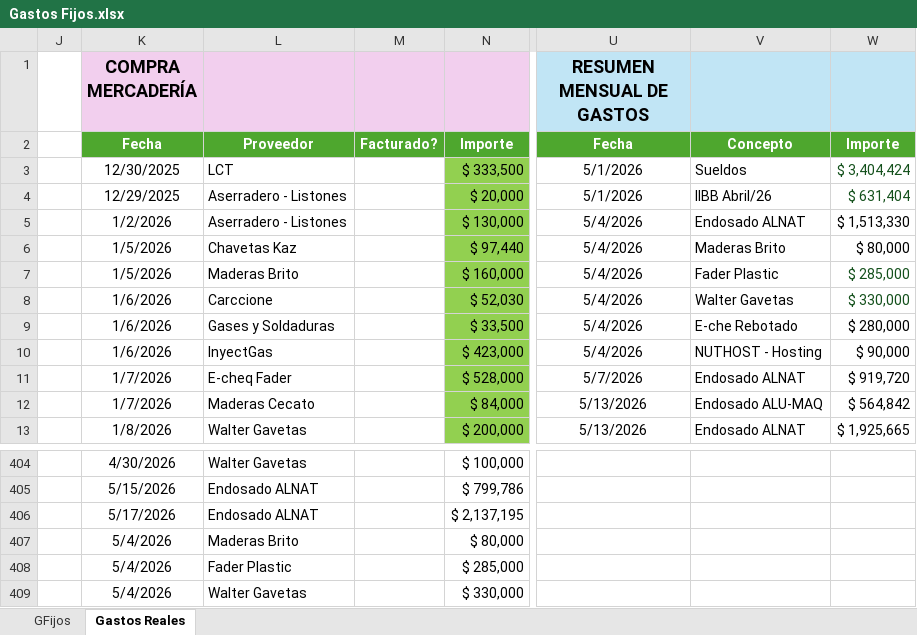
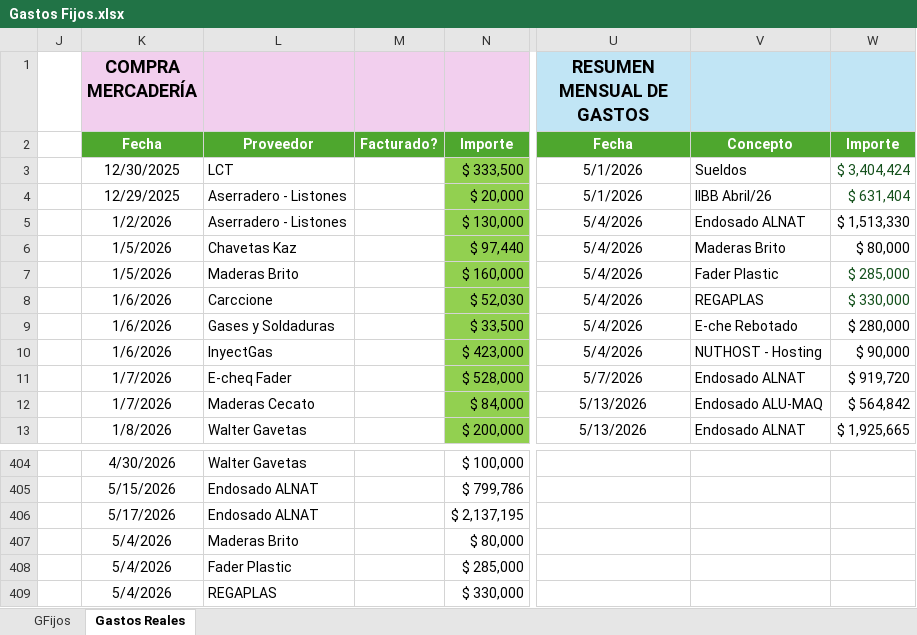
Before and after one commit to maxifercotizador/Proyecto-Privado, an Excel workbook: Gastos Fijos.xlsx, sheet Gastos Reales, drawn as a sheet; only a part is shown, gaps mark what is left out; values as stored, in another font and other column widths than the file's, no borders; conditional formats and table styles not drawn; the diff names each change by its address in the sheet, - before the commit and + after, or states it on an @@ line.

Commit message:
auto: actualiza Gastos Fijos desde SharePoint

```diff
--- a/Gastos Fijos.xlsx (sheet Gastos Reales)
+++ b/Gastos Fijos.xlsx (sheet Gastos Reales)
-V8: Walter Gavetas
+V8: REGAPLAS
-L409: Walter Gavetas
+L409: REGAPLAS
```
